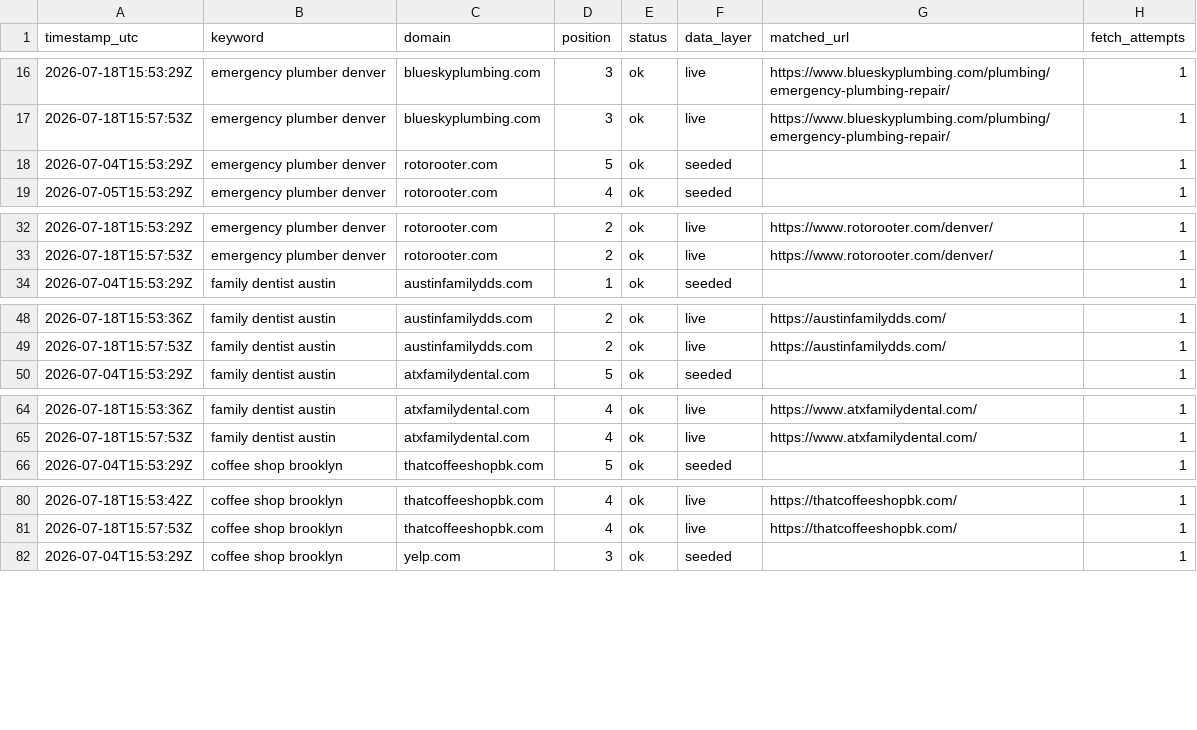
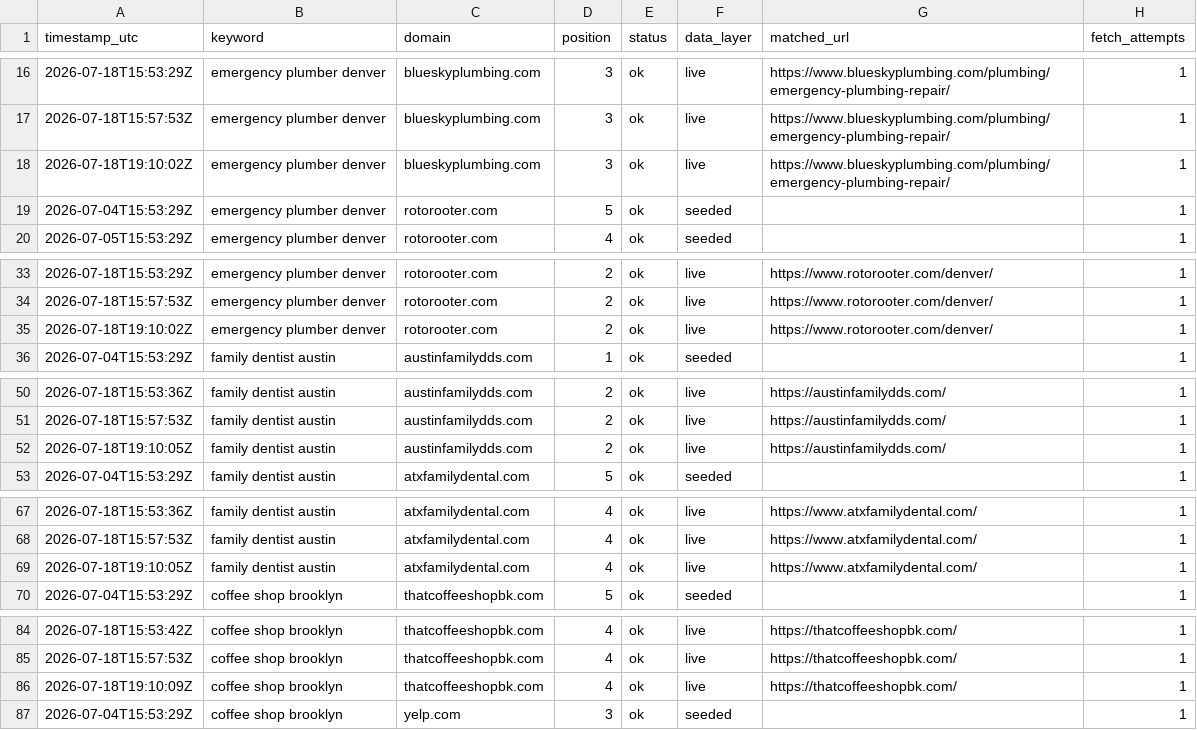
Before and after one commit to Tommyz123/serp-rank-tracker, a CSV file: docs/data.csv, drawn as a sheet; only a part is shown, gaps mark what is left out; the diff covers the shown part only; the diff names each change by its address in the sheet, - before the commit and + after, or states it on an @@ line.

Commit message:
chore: daily rank data refresh

```diff
--- a/docs/data.csv
+++ b/docs/data.csv
+row 18: 2026-07-18T19:10:02Z | emergency plumber denver | blueskyplumbing.com | 3 | ok | live | https://www.blueskyplumbing.com/plumbing/emergency-plumbing-repair/ | 1
+row 35: 2026-07-18T19:10:02Z | emergency plumber denver | rotorooter.com | 2 | ok | live | https://www.rotorooter.com/denver/ | 1
+row 52: 2026-07-18T19:10:05Z | family dentist austin | austinfamilydds.com | 2 | ok | live | https://austinfamilydds.com/ | 1
+row 69: 2026-07-18T19:10:05Z | family dentist austin | atxfamilydental.com | 4 | ok | live | https://www.atxfamilydental.com/ | 1
+row 86: 2026-07-18T19:10:09Z | coffee shop brooklyn | thatcoffeeshopbk.com | 4 | ok | live | https://thatcoffeeshopbk.com/ | 1
```
Also changed, not shown: 3 added rows elsewhere in this file, 1 other file.
